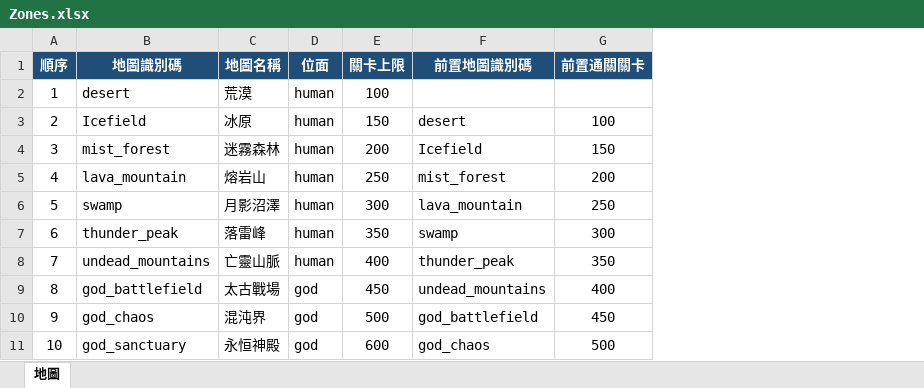
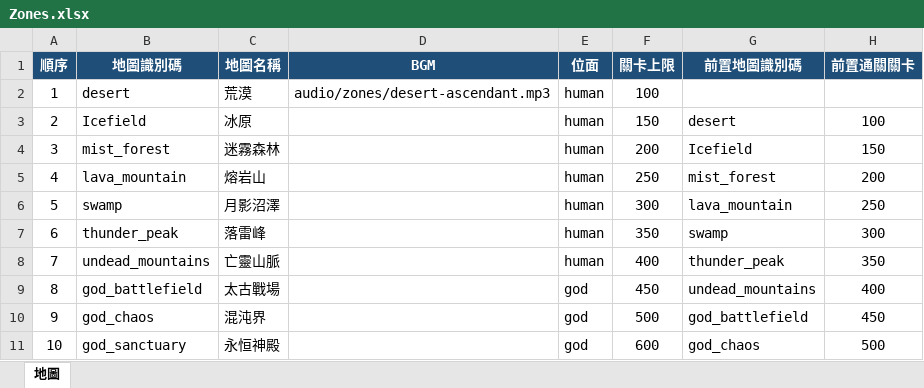
Before and after one commit to myKOF/Idle-RPG, an Excel workbook: config/Excel/Zones.xlsx, sheet 地圖, drawn as a sheet; only a part is shown; values as stored, in another font and other column widths than the file's, no borders; table styles not drawn; the diff names each change by its address in the sheet, - before the commit and + after, or states it on an @@ line.

```diff
--- a/config/Excel/Zones.xlsx (sheet 地圖)
+++ b/config/Excel/Zones.xlsx (sheet 地圖)
+column D (BGM), row 2: audio/zones/desert-ascendant.mp3
```
Also changed, not shown: 16 other files.
